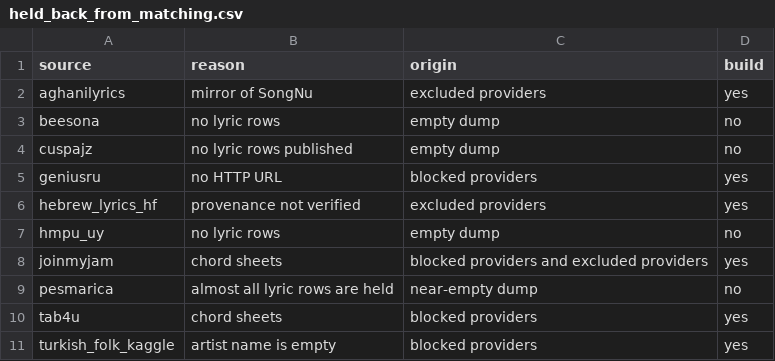
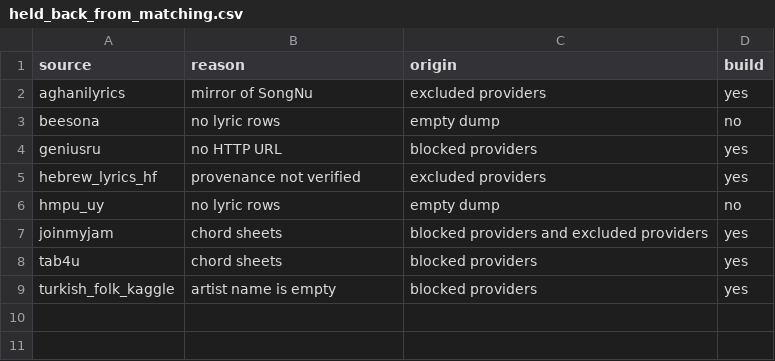
Before and after one commit to gabrielsgaspar/research-songs, a CSV file: resources/lyrics/held_back_from_matching.csv, drawn as a sheet.

```diff
--- a/resources/lyrics/held_back_from_matching.csv
+++ b/resources/lyrics/held_back_from_matching.csv
@@ -3,3 +3,2 @@ aghanilyrics,mirror of SongNu,excluded providers,yes
 beesona,no lyric rows,empty dump,no
-cuspajz,no lyric rows published,empty dump,no
 geniusru,no HTTP URL,blocked providers,yes
@@ -8,3 +7,2 @@ hmpu_uy,no lyric rows,empty dump,no
 joinmyjam,chord sheets,blocked providers and excluded providers,yes
-pesmarica,almost all lyric rows are held,near-empty dump,no
 tab4u,chord sheets,blocked providers,yes
```
Also changed, not shown: 16 other files.
